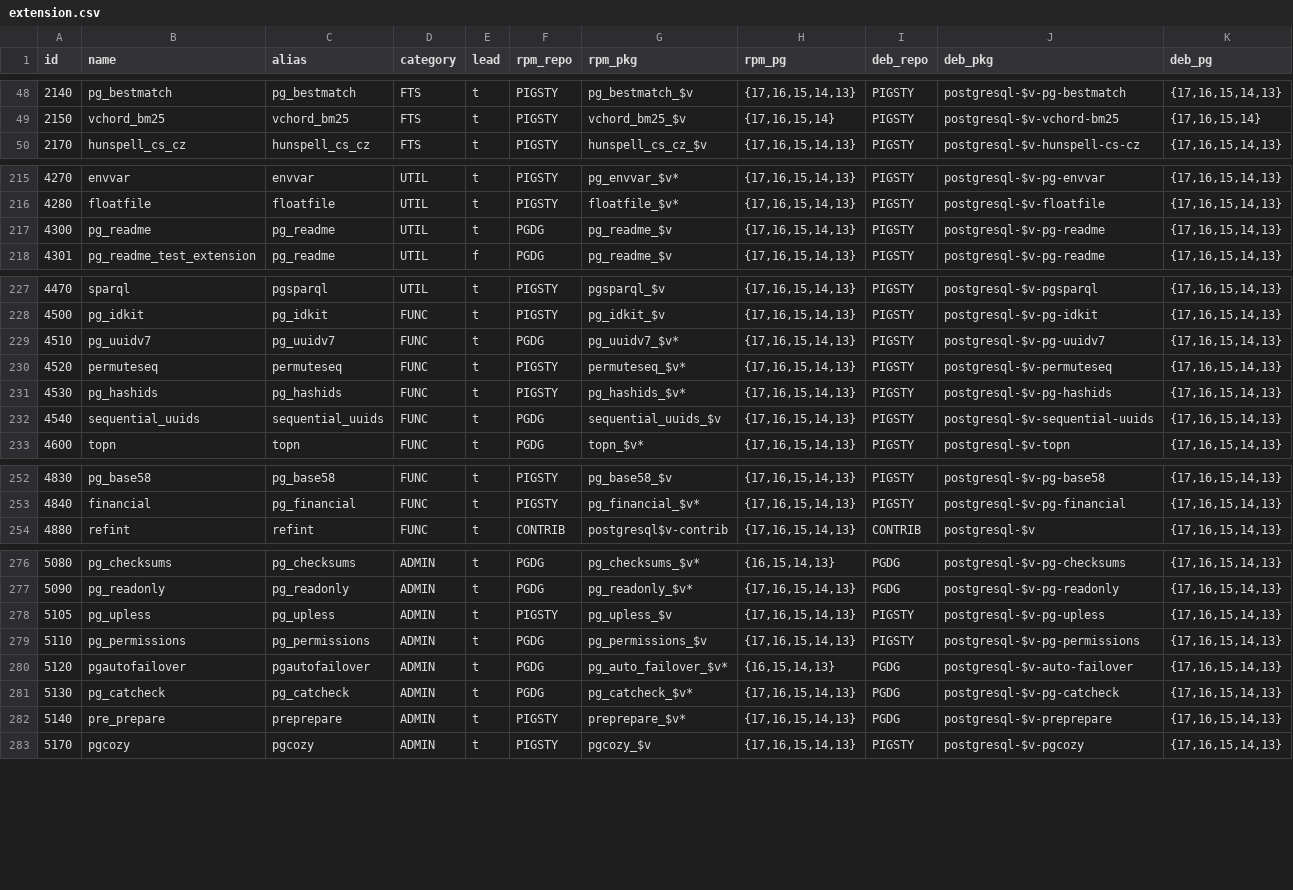
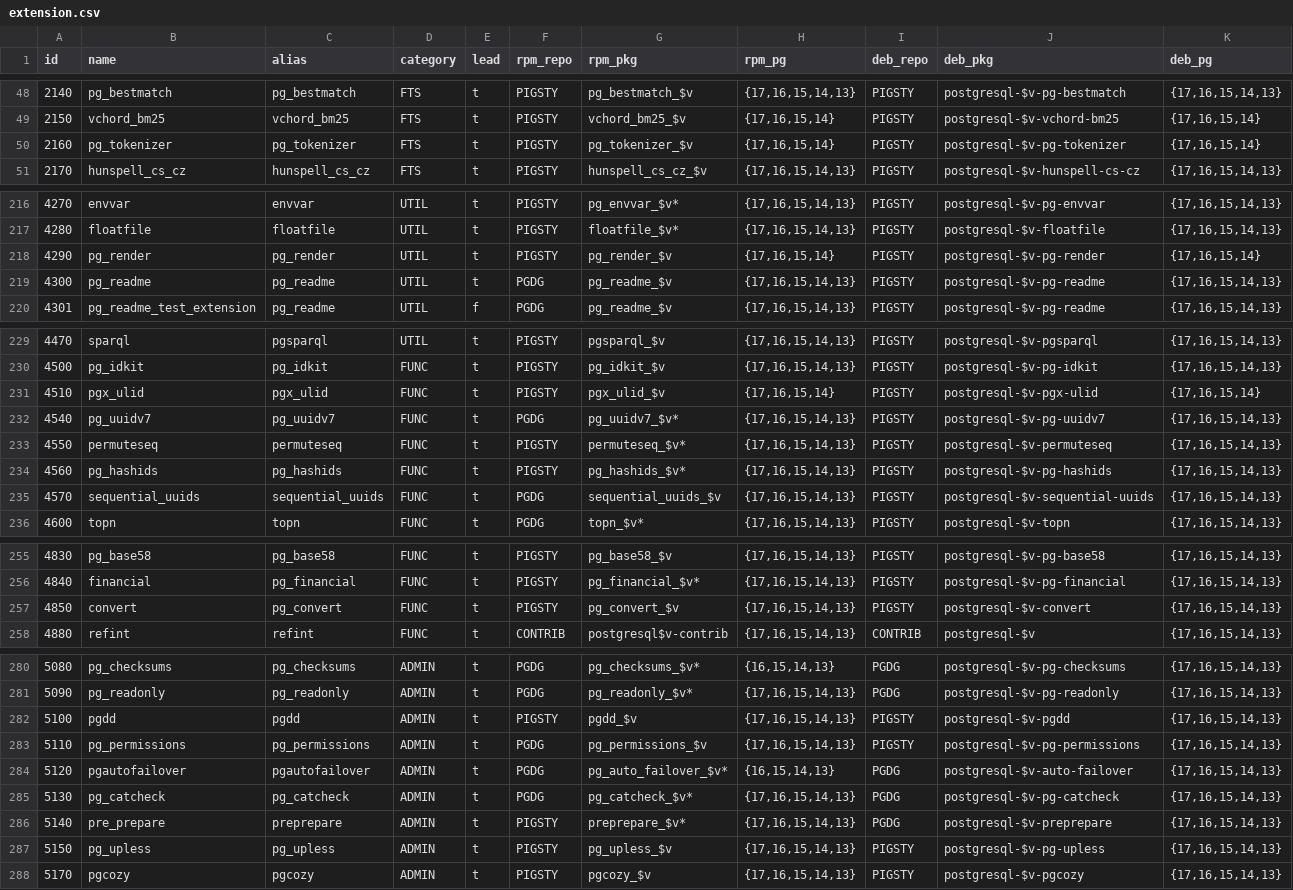
Before and after one commit to pgsty/pigsty, a CSV file: files/extension.csv, drawn as a sheet; only a part is shown, gaps mark what is left out.

Commit message:
bump extension list to 421

```diff
--- a/files/extension.csv
+++ b/files/extension.csv
@@ -49,2 +49,3 @@ id,name,alias,category,lead,rpm_repo,rpm_pkg,rpm_pg,deb_repo,deb_pkg,deb_pg
 2150,vchord_bm25,vchord_bm25,FTS,t,PIGSTY,vchord_bm25_$v,"{17,16,15,14}",PIGSTY,postgresql-$v-vchord-bm25,"{17,16,15,14}"
+2160,pg_tokenizer,pg_tokenizer,FTS,t,PIGSTY,pg_tokenizer_$v,"{17,16,15,14}",PIGSTY,postgresql-$v-pg-tokenizer,"{17,16,15,14}"
 2170,hunspell_cs_cz,hunspell_cs_cz,FTS,t,PIGSTY,hunspell_cs_cz_$v,"{17,16,15,14,13}",PIGSTY,postgresql-$v-hunspell-cs-cz,"{17,16,15,14,13}"
@@ -216,2 +217,3 @@ id,name,alias,category,lead,rpm_repo,rpm_pkg,rpm_pg,deb_repo,deb_pkg,deb_pg
 4280,floatfile,floatfile,UTIL,t,PIGSTY,floatfile_$v*,"{17,16,15,14,13}",PIGSTY,postgresql-$v-floatfile,"{17,16,15,14,13}"
+4290,pg_render,pg_render,UTIL,t,PIGSTY,pg_render_$v,"{17,16,15,14}",PIGSTY,postgresql-$v-pg-render,"{17,16,15,14}"
 4300,pg_readme,pg_readme,UTIL,t,PGDG,pg_readme_$v,"{17,16,15,14,13}",PIGSTY,postgresql-$v-pg-readme,"{17,16,15,14,13}"
@@ -228,6 +230,7 @@ id,name,alias,category,lead,rpm_repo,rpm_pkg,rpm_pg,deb_repo,deb_pkg,deb_pg
 4500,pg_idkit,pg_idkit,FUNC,t,PIGSTY,pg_idkit_$v,"{17,16,15,14,13}",PIGSTY,postgresql-$v-pg-idkit,"{17,16,15,14,13}"
-4510,pg_uuidv7,pg_uuidv7,FUNC,t,PGDG,pg_uuidv7_$v*,"{17,16,15,14,13}",PIGSTY,postgresql-$v-pg-uuidv7,"{17,16,15,14,13}"
-4520,permuteseq,permuteseq,FUNC,t,PIGSTY,permuteseq_$v*,"{17,16,15,14,13}",PIGSTY,postgresql-$v-permuteseq,"{17,16,15,14,13}"
-4530,pg_hashids,pg_hashids,FUNC,t,PIGSTY,pg_hashids_$v*,"{17,16,15,14,13}",PIGSTY,postgresql-$v-pg-hashids,"{17,16,15,14,13}"
-4540,sequential_uuids,sequential_uuids,FUNC,t,PGDG,sequential_uuids_$v,"{17,16,15,14,13}",PIGSTY,postgresql-$v-sequential-uuids,"{17,16,15,14,13}"
+4510,pgx_ulid,pgx_ulid,FUNC,t,PIGSTY,pgx_ulid_$v,"{17,16,15,14}",PIGSTY,postgresql-$v-pgx-ulid,"{17,16,15,14}"
+4540,pg_uuidv7,pg_uuidv7,FUNC,t,PGDG,pg_uuidv7_$v*,"{17,16,15,14,13}",PIGSTY,postgresql-$v-pg-uuidv7,"{17,16,15,14,13}"
+4550,permuteseq,permuteseq,FUNC,t,PIGSTY,permuteseq_$v*,"{17,16,15,14,13}",PIGSTY,postgresql-$v-permuteseq,"{17,16,15,14,13}"
+4560,pg_hashids,pg_hashids,FUNC,t,PIGSTY,pg_hashids_$v*,"{17,16,15,14,13}",PIGSTY,postgresql-$v-pg-hashids,"{17,16,15,14,13}"
+4570,sequential_uuids,sequential_uuids,FUNC,t,PGDG,sequential_uuids_$v,"{17,16,15,14,13}",PIGSTY,postgresql-$v-sequential-uuids,"{17,16,15,14,13}"
 4600,topn,topn,FUNC,t,PGDG,topn_$v*,"{17,16,15,14,13}",PIGSTY,postgresql-$v-topn,"{17,16,15,14,13}"
@@ -253,2 +256,3 @@ id,name,alias,category,lead,rpm_repo,rpm_pkg,rpm_pg,deb_repo,deb_pkg,deb_pg
 4840,financial,pg_financial,FUNC,t,PIGSTY,pg_financial_$v*,"{17,16,15,14,13}",PIGSTY,postgresql-$v-pg-financial,"{17,16,15,14,13}"
+4850,convert,pg_convert,FUNC,t,PIGSTY,pg_convert_$v,"{17,16,15,14,13}",PIGSTY,postgresql-$v-convert,"{17,16,15,14,13}"
 4880,refint,refint,FUNC,t,CONTRIB,postgresql$v-contrib,"{17,16,15,14,13}",CONTRIB,postgresql-$v,"{17,16,15,14,13}"
@@ -277,3 +281,3 @@ id,name,alias,category,lead,rpm_repo,rpm_pkg,rpm_pg,deb_repo,deb_pkg,deb_pg
 5090,pg_readonly,pg_readonly,ADMIN,t,PGDG,pg_readonly_$v*,"{17,16,15,14,13}",PGDG,postgresql-$v-pg-readonly,"{17,16,15,14,13}"
-5105,pg_upless,pg_upless,ADMIN,t,PIGSTY,pg_upless_$v,"{17,16,15,14,13}",PIGSTY,postgresql-$v-pg-upless,"{17,16,15,14,13}"
+5100,pgdd,pgdd,ADMIN,t,PIGSTY,pgdd_$v,"{17,16,15,14,13}",PIGSTY,postgresql-$v-pgdd,"{17,16,15,14,13}"
 5110,pg_permissions,pg_permissions,ADMIN,t,PGDG,pg_permissions_$v,"{17,16,15,14,13}",PIGSTY,postgresql-$v-pg-permissions,"{17,16,15,14,13}"
@@ -282,2 +286,3 @@ id,name,alias,category,lead,rpm_repo,rpm_pkg,rpm_pg,deb_repo,deb_pkg,deb_pg
 5140,pre_prepare,preprepare,ADMIN,t,PIGSTY,preprepare_$v*,"{17,16,15,14,13}",PGDG,postgresql-$v-preprepare,"{17,16,15,14,13}"
+5150,pg_upless,pg_upless,ADMIN,t,PIGSTY,pg_upless_$v,"{17,16,15,14,13}",PIGSTY,postgresql-$v-pg-upless,"{17,16,15,14,13}"
 5170,pgcozy,pgcozy,ADMIN,t,PIGSTY,pgcozy_$v,"{17,16,15,14,13}",PIGSTY,postgresql-$v-pgcozy,"{17,16,15,14,13}"
```
Also changed, not shown: 11 other files.
